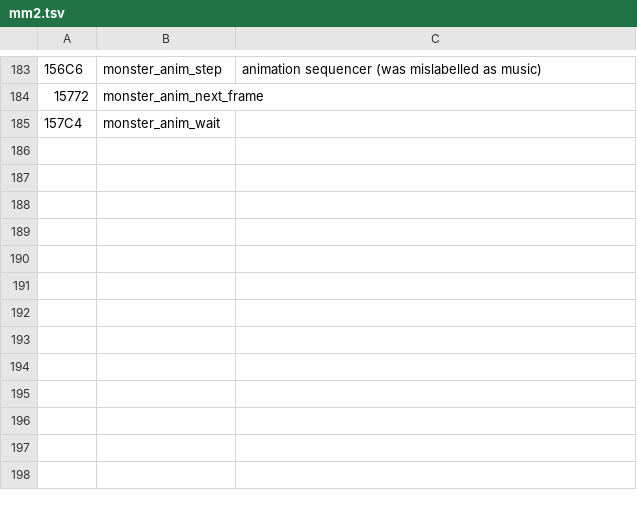
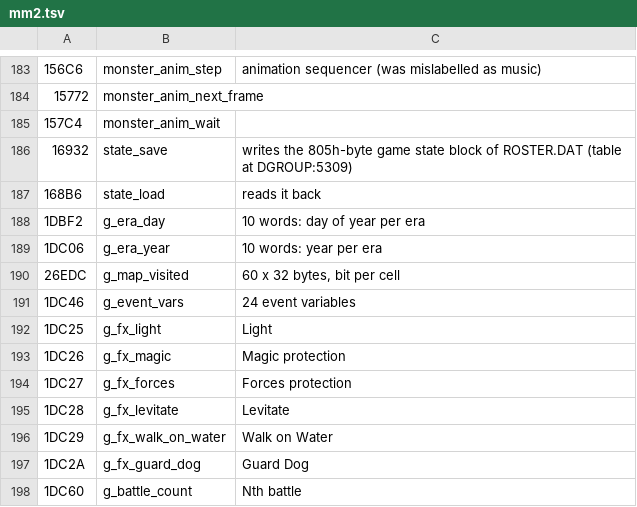
Before and after one commit to dreammaster/reverse-engineering-notes, a TSV file: mm2/names/mm2.tsv, drawn as a sheet; only a part is shown, gaps mark what is left out.

Commit message:
MM2: save-game format, ATTRIB.DAT map attributes

```diff
--- a/mm2/names/mm2.tsv
+++ b/mm2/names/mm2.tsv
@@ -185 +185,14 @@
 157C4	monster_anim_wait
+16932	state_save	writes the 805h-byte game state block of ROSTER.DAT (table at DGROUP:5309)
+168B6	state_load	reads it back
+1DBF2	g_era_day	10 words: day of year per era
+1DC06	g_era_year	10 words: year per era
+26EDC	g_map_visited	60 x 32 bytes, bit per cell
+1DC46	g_event_vars	24 event variables
+1DC25	g_fx_light	Light
+1DC26	g_fx_magic	Magic protection
+1DC27	g_fx_forces	Forces protection
+1DC28	g_fx_levitate	Levitate
+1DC29	g_fx_walk_on_water	Walk on Water
+1DC2A	g_fx_guard_dog	Guard Dog
+1DC60	g_battle_count	Nth battle
```
Also changed, not shown: 3 other files.
